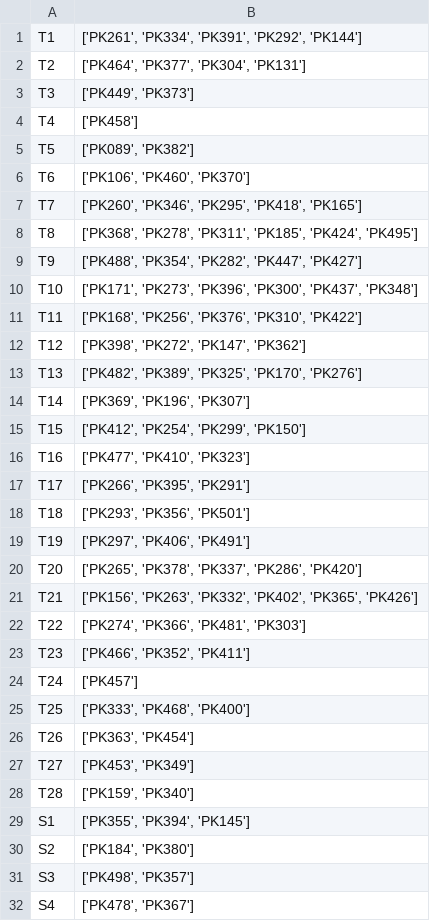
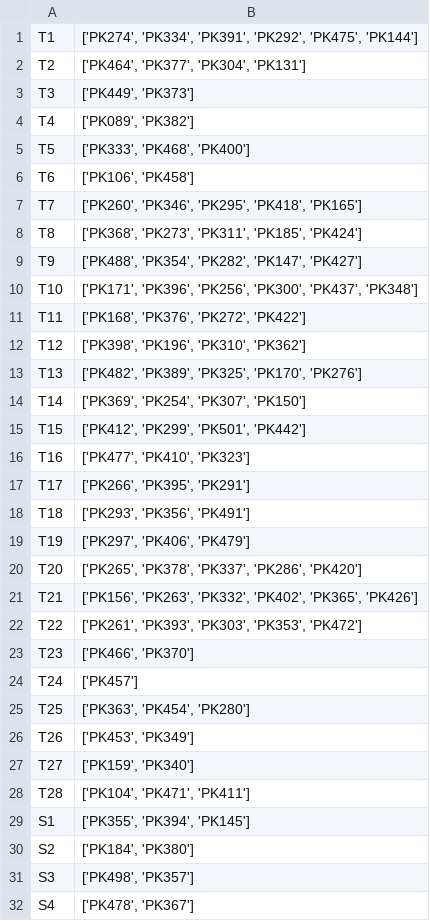
Before and after one commit to ASourcePower/2018F, a CSV file: result/问题三答案.csv, drawn as a sheet; only a part is shown; the diff covers the shown part only.

```diff
--- a/result/问题三答案.csv
+++ b/result/问题三答案.csv
@@ -1,29 +1,29 @@
-T1,"['PK261', 'PK334', 'PK391', 'PK292', 'PK144']"
+T1,"['PK274', 'PK334', 'PK391', 'PK292', 'PK475', 'PK144']"
 T2,"['PK464', 'PK377', 'PK304', 'PK131']"
 T3,"['PK449', 'PK373']"
-T4,['PK458']
-T5,"['PK089', 'PK382']"
-T6,"['PK106', 'PK460', 'PK370']"
+T4,"['PK089', 'PK382']"
+T5,"['PK333', 'PK468', 'PK400']"
+T6,"['PK106', 'PK458']"
 T7,"['PK260', 'PK346', 'PK295', 'PK418', 'PK165']"
-T8,"['PK368', 'PK278', 'PK311', 'PK185', 'PK424', 'PK495']"
-T9,"['PK488', 'PK354', 'PK282', 'PK447', 'PK427']"
-T10,"['PK171', 'PK273', 'PK396', 'PK300', 'PK437', 'PK348']"
-T11,"['PK168', 'PK256', 'PK376', 'PK310', 'PK422']"
-T12,"['PK398', 'PK272', 'PK147', 'PK362']"
+T8,"['PK368', 'PK273', 'PK311', 'PK185', 'PK424']"
+T9,"['PK488', 'PK354', 'PK282', 'PK147', 'PK427']"
+T10,"['PK171', 'PK396', 'PK256', 'PK300', 'PK437', 'PK348']"
+T11,"['PK168', 'PK376', 'PK272', 'PK422']"
+T12,"['PK398', 'PK196', 'PK310', 'PK362']"
 T13,"['PK482', 'PK389', 'PK325', 'PK170', 'PK276']"
-T14,"['PK369', 'PK196', 'PK307']"
-T15,"['PK412', 'PK254', 'PK299', 'PK150']"
+T14,"['PK369', 'PK254', 'PK307', 'PK150']"
+T15,"['PK412', 'PK299', 'PK501', 'PK442']"
 T16,"['PK477', 'PK410', 'PK323']"
 T17,"['PK266', 'PK395', 'PK291']"
-T18,"['PK293', 'PK356', 'PK501']"
-T19,"['PK297', 'PK406', 'PK491']"
+T18,"['PK293', 'PK356', 'PK491']"
+T19,"['PK297', 'PK406', 'PK479']"
 T20,"['PK265', 'PK378', 'PK337', 'PK286', 'PK420']"
 T21,"['PK156', 'PK263', 'PK332', 'PK402', 'PK365', 'PK426']"
-T22,"['PK274', 'PK366', 'PK481', 'PK303']"
-T23,"['PK466', 'PK352', 'PK411']"
+T22,"['PK261', 'PK393', 'PK303', 'PK353', 'PK472']"
+T23,"['PK466', 'PK370']"
 T24,['PK457']
-T25,"['PK333', 'PK468', 'PK400']"
-T26,"['PK363', 'PK454']"
-T27,"['PK453', 'PK349']"
-T28,"['PK159', 'PK340']"
+T25,"['PK363', 'PK454', 'PK280']"
+T26,"['PK453', 'PK349']"
+T27,"['PK159', 'PK340']"
+T28,"['PK104', 'PK471', 'PK411']"
 S1,"['PK355', 'PK394', 'PK145']"
```
Also changed, not shown: 14 edited cells elsewhere in this file, 34 other files.
